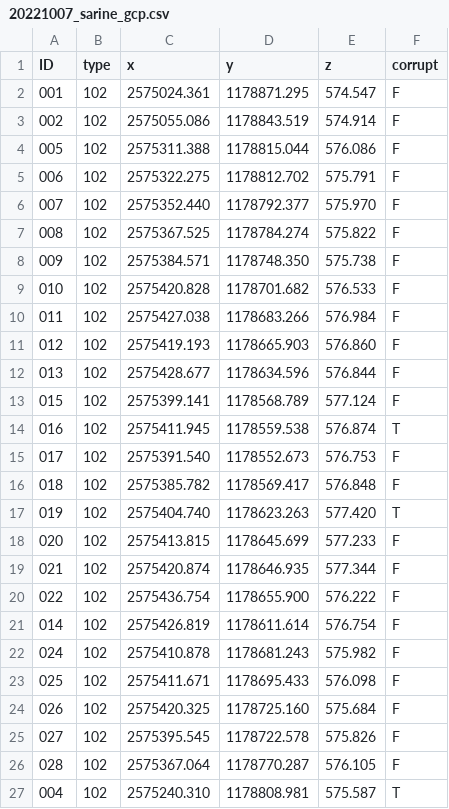
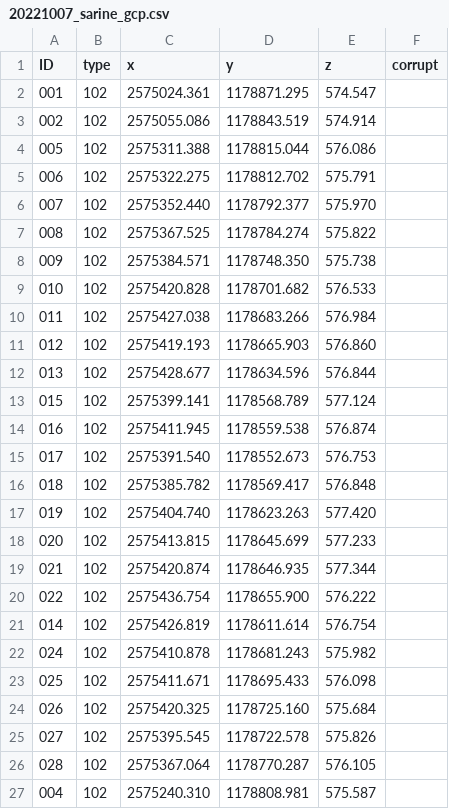
Before and after one commit to antoZhaw/pcc_standalone_anto, a CSV file: data/20221007_sarine_gcp.csv, drawn as a sheet.

```diff
--- a/data/20221007_sarine_gcp.csv
+++ b/data/20221007_sarine_gcp.csv
@@ -1,27 +1,27 @@
 ID,type,x,y,z,corrupt
-001,102,2575024.361,1178871.295,574.547,F
-002,102,2575055.086,1178843.519,574.914,F
-005,102,2575311.388,1178815.044,576.086,F
-006,102,2575322.275,1178812.702,575.791,F
-007,102,2575352.440,1178792.377,575.970,F
-008,102,2575367.525,1178784.274,575.822,F
-009,102,2575384.571,1178748.350,575.738,F
-010,102,2575420.828,1178701.682,576.533,F
-011,102,2575427.038,1178683.266,576.984,F
-012,102,2575419.193,1178665.903,576.860,F
-013,102,2575428.677,1178634.596,576.844,F
-015,102,2575399.141,1178568.789,577.124,F
-016,102,2575411.945,1178559.538,576.874,T
-017,102,2575391.540,1178552.673,576.753,F
-018,102,2575385.782,1178569.417,576.848,F
-019,102,2575404.740,1178623.263,577.420,T
-020,102,2575413.815,1178645.699,577.233,F
-021,102,2575420.874,1178646.935,577.344,F
-022,102,2575436.754,1178655.900,576.222,F
-014,102,2575426.819,1178611.614,576.754,F
-024,102,2575410.878,1178681.243,575.982,F
-025,102,2575411.671,1178695.433,576.098,F
-026,102,2575420.325,1178725.160,575.684,F
-027,102,2575395.545,1178722.578,575.826,F
-028,102,2575367.064,1178770.287,576.105,F
-004,102,2575240.310,1178808.981,575.587,T
+001,102,2575024.361,1178871.295,574.547
+002,102,2575055.086,1178843.519,574.914
+005,102,2575311.388,1178815.044,576.086
+006,102,2575322.275,1178812.702,575.791
+007,102,2575352.440,1178792.377,575.970
+008,102,2575367.525,1178784.274,575.822
+009,102,2575384.571,1178748.350,575.738
+010,102,2575420.828,1178701.682,576.533
+011,102,2575427.038,1178683.266,576.984
+012,102,2575419.193,1178665.903,576.860
+013,102,2575428.677,1178634.596,576.844
+015,102,2575399.141,1178568.789,577.124
+016,102,2575411.945,1178559.538,576.874
+017,102,2575391.540,1178552.673,576.753
+018,102,2575385.782,1178569.417,576.848
+019,102,2575404.740,1178623.263,577.420
+020,102,2575413.815,1178645.699,577.233
+021,102,2575420.874,1178646.935,577.344
+022,102,2575436.754,1178655.900,576.222
+014,102,2575426.819,1178611.614,576.754
+024,102,2575410.878,1178681.243,575.982
+025,102,2575411.671,1178695.433,576.098
+026,102,2575420.325,1178725.160,575.684
+027,102,2575395.545,1178722.578,575.826
+028,102,2575367.064,1178770.287,576.105
+004,102,2575240.310,1178808.981,575.587
```
Also changed, not shown: 2 other files.
